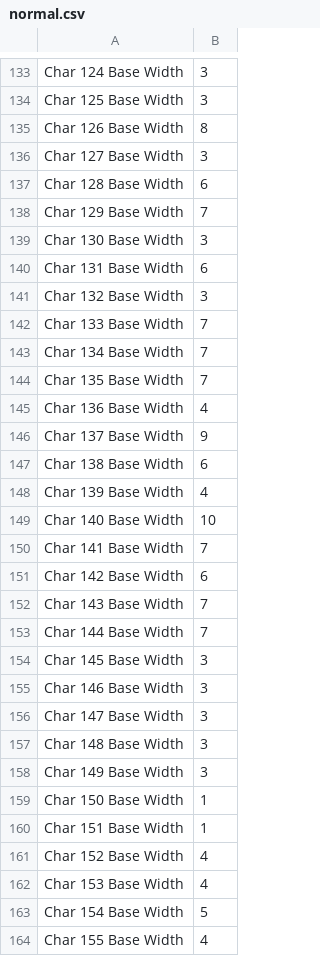
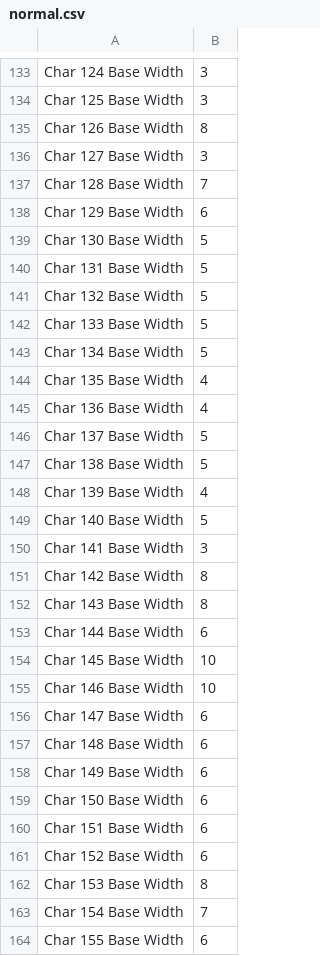
Before and after one commit to gasti-jm/argentum-online-lwjgl3, a CSV file: resources/fonts/normal.csv, drawn as a sheet; only a part is shown, gaps mark what is left out; the diff covers the shown part only.

```diff
--- a/resources/fonts/normal.csv
+++ b/resources/fonts/normal.csv
@@ -136,29 +136,29 @@ Char 126 Base Width,8
 Char 127 Base Width,3
-Char 128 Base Width,6
-Char 129 Base Width,7
-Char 130 Base Width,3
-Char 131 Base Width,6
-Char 132 Base Width,3
-Char 133 Base Width,7
-Char 134 Base Width,7
-Char 135 Base Width,7
+Char 128 Base Width,7
+Char 129 Base Width,6
+Char 130 Base Width,5
+Char 131 Base Width,5
+Char 132 Base Width,5
+Char 133 Base Width,5
+Char 134 Base Width,5
+Char 135 Base Width,4
 Char 136 Base Width,4
-Char 137 Base Width,9
-Char 138 Base Width,6
+Char 137 Base Width,5
+Char 138 Base Width,5
 Char 139 Base Width,4
-Char 140 Base Width,10
-Char 141 Base Width,7
-Char 142 Base Width,6
-Char 143 Base Width,7
-Char 144 Base Width,7
-Char 145 Base Width,3
-Char 146 Base Width,3
-Char 147 Base Width,3
-Char 148 Base Width,3
-Char 149 Base Width,3
-Char 150 Base Width,1
-Char 151 Base Width,1
-Char 152 Base Width,4
-Char 153 Base Width,4
-Char 154 Base Width,5
-Char 155 Base Width,4
+Char 140 Base Width,5
+Char 141 Base Width,3
+Char 142 Base Width,8
+Char 143 Base Width,8
+Char 144 Base Width,6
+Char 145 Base Width,10
+Char 146 Base Width,10
+Char 147 Base Width,6
+Char 148 Base Width,6
+Char 149 Base Width,6
+Char 150 Base Width,6
+Char 151 Base Width,6
+Char 152 Base Width,6
+Char 153 Base Width,8
+Char 154 Base Width,7
+Char 155 Base Width,6
```
Also changed, not shown: 91 edited cells elsewhere in this file, 6 other files.
